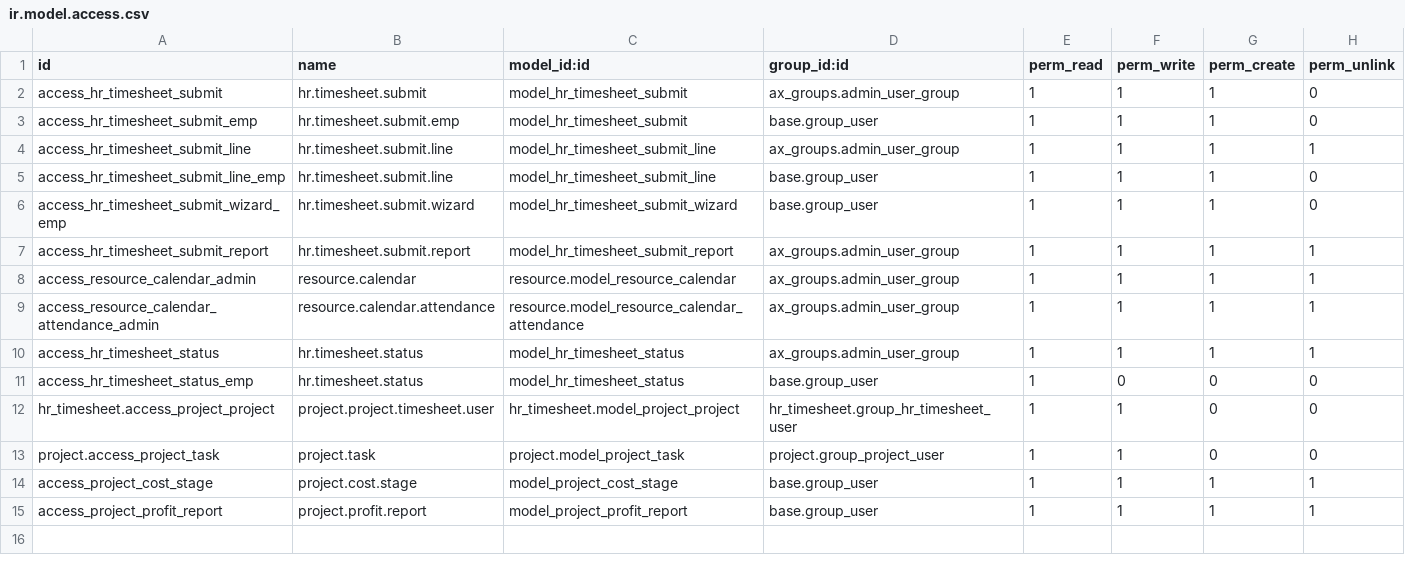
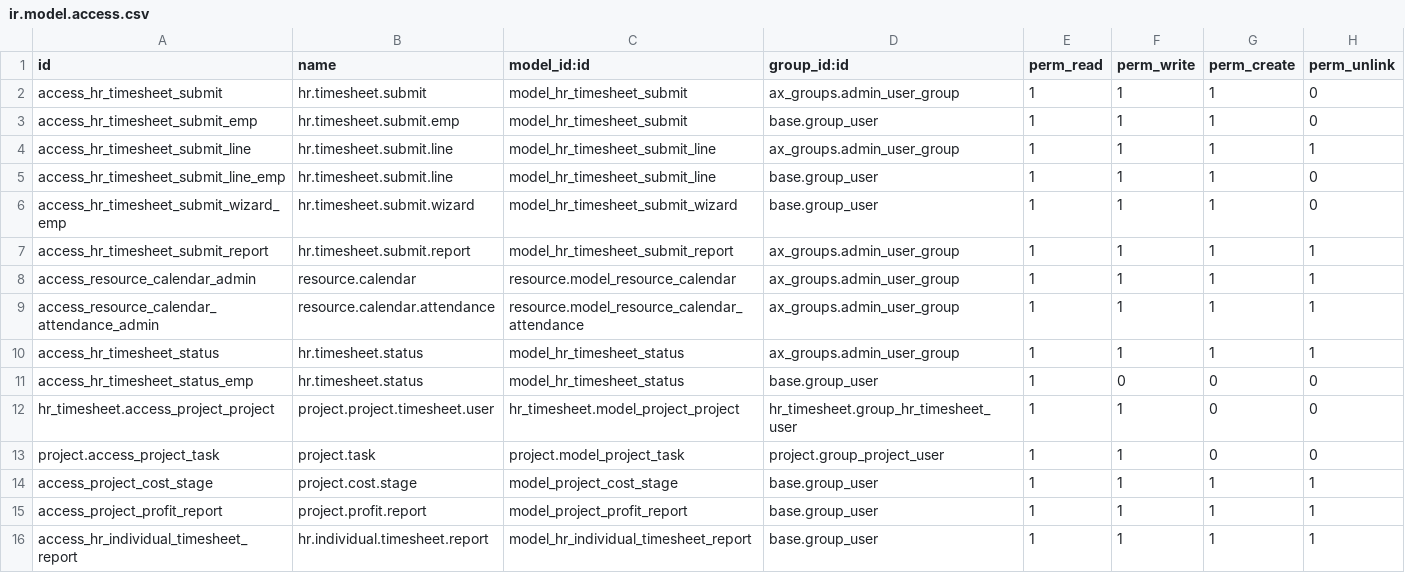
Before and after one commit to Axsgo/Tangent, a CSV file: custom_addons/sttl_timesheet_calendar/security/ir.model.access.csv, drawn as a sheet; the diff names each change by its address in the sheet, - before the commit and + after, or states it on an @@ line.

Commit message:
Bday cc and individual timesheet report

```diff
--- a/custom_addons/sttl_timesheet_calendar/security/ir.model.access.csv
+++ b/custom_addons/sttl_timesheet_calendar/security/ir.model.access.csv
+row 16: access_hr_individual_timesheet_report | hr.individual.timesheet.report | model_hr_individual_timesheet_report | base.group_user | 1 | 1 | 1 | 1
```
Also changed, not shown: 8 other files.
